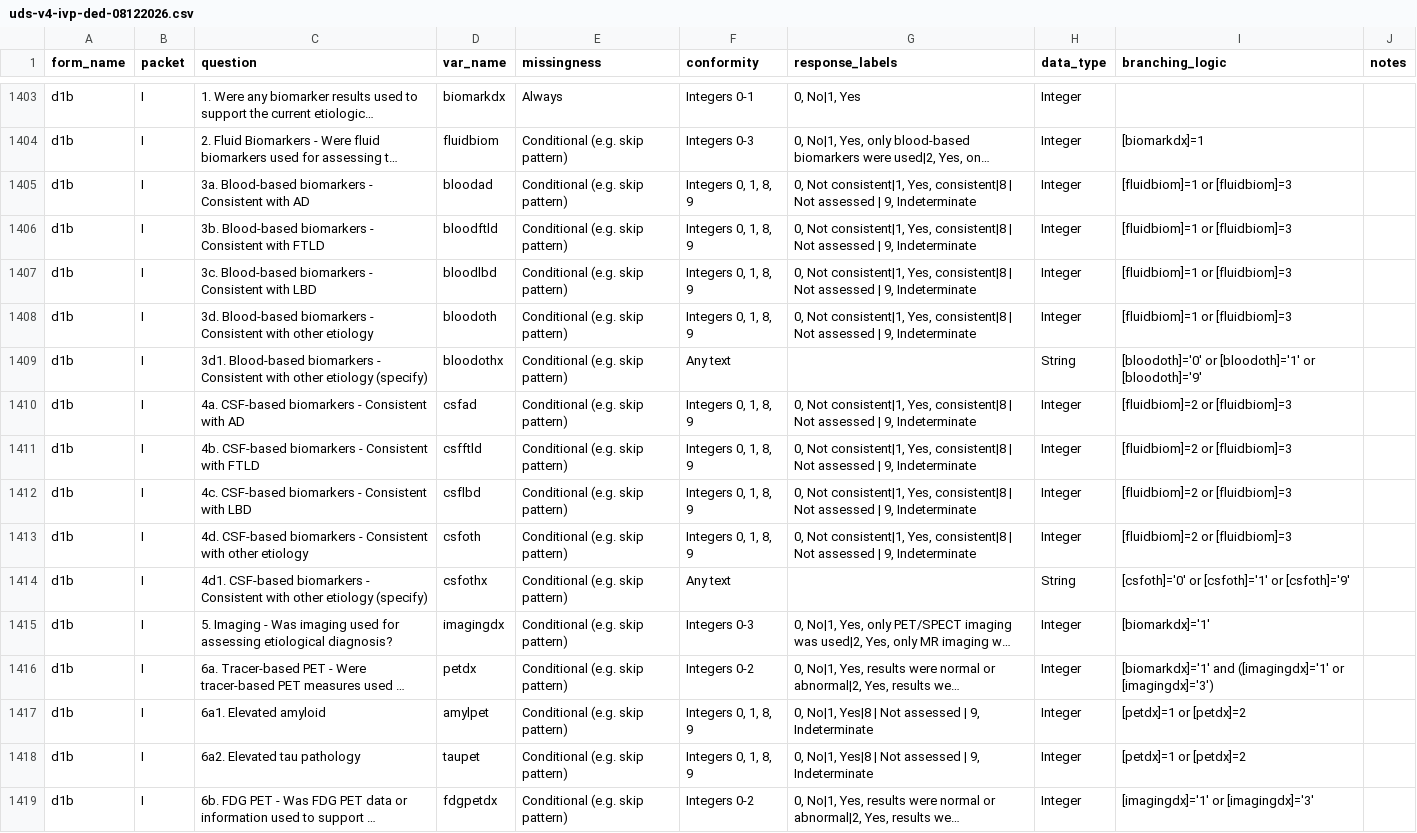
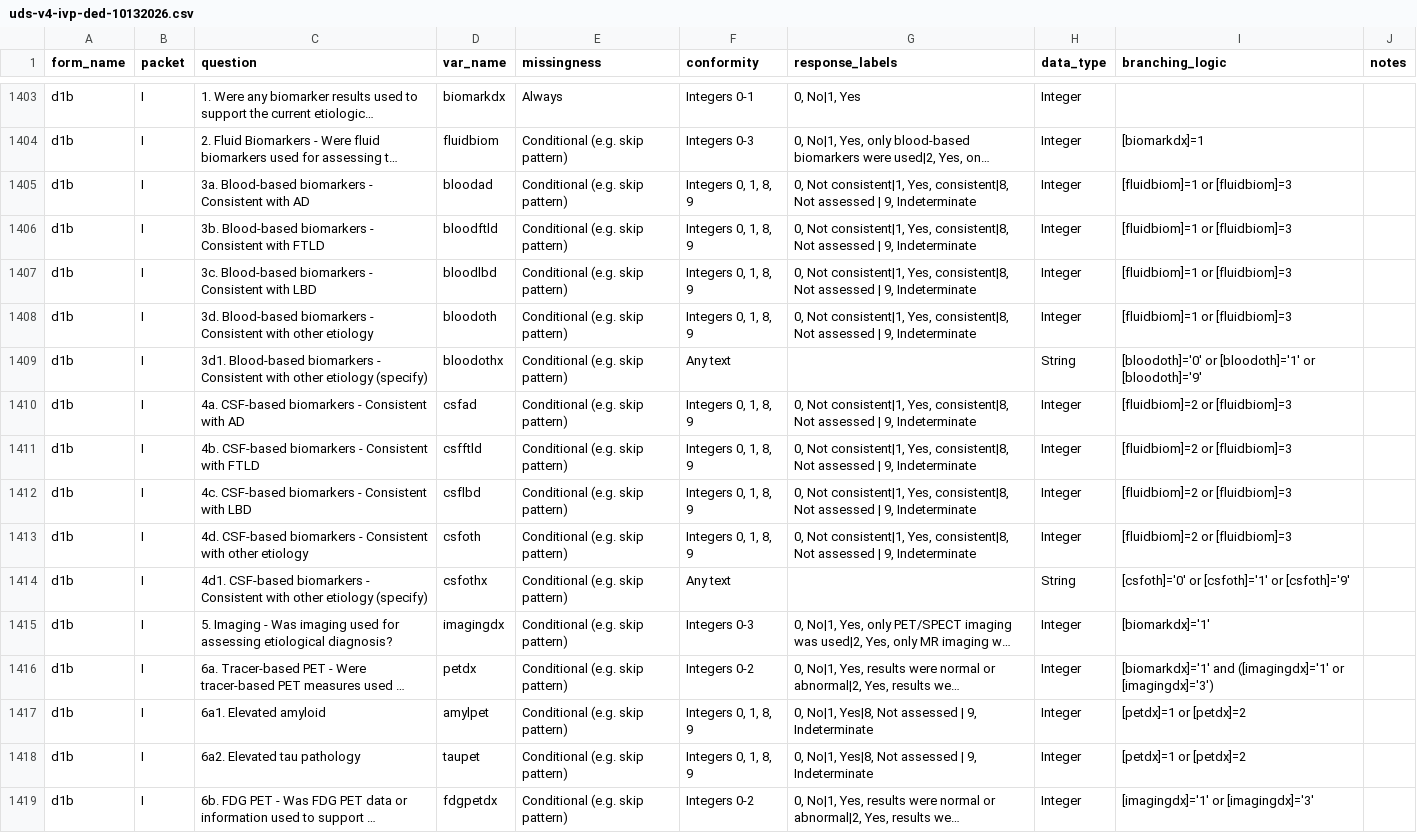
Before and after one commit to HusseinYassineMD/ClinicalCore_Aim1, a CSV file: data/rppr-data-package/USC ADRC UDS Harmonized/NACC Data Dictionaries/uds-v4-ivp-ded-10132026.csv (was data/rppr-data-package/USC ADRC UDS Harmonized/NACC Data Dictionaries/uds-v4-ivp-ded-08122026.csv), drawn as a sheet; only a part is shown, gaps mark what is left out; long unchanged cells end in …; the diff covers the shown part only; the diff names each change by its address in the sheet, - before the commit and + after, or states it on an @@ line.

```diff
--- a/data/rppr-data-package/USC ADRC UDS Harmonized/NACC Data Dictionaries/uds-v4-ivp-ded-08122026.csv
+++ b/data/rppr-data-package/USC ADRC UDS Harmonized/NACC Data Dictionaries/uds-v4-ivp-ded-10132026.csv
-G1405:G1408 (response_labels): …consistent|1, Yes, consistent|8 | Not assessed…
+G1405:G1408 (response_labels): …consistent|1, Yes, consistent|8, Not assessed…
-G1410:G1413 (response_labels): …consistent|1, Yes, consistent|8 | Not assessed…
+G1410:G1413 (response_labels): …consistent|1, Yes, consistent|8, Not assessed…
-G1417:G1418 (response_labels): 0, No|1, Yes|8 | Not assessed…
+G1417:G1418 (response_labels): 0, No|1, Yes|8, Not assessed…
```
Also changed, not shown: 29 edited cells elsewhere in this file, 17 other files.
